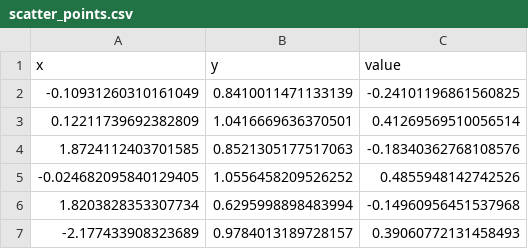
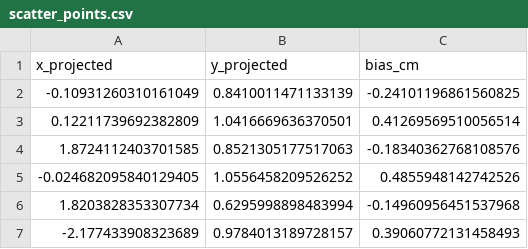
Before and after one commit to SielyTicse/figuras_paper_RT, a CSV file: scatter_points.csv, drawn as a sheet; only a part is shown.

```diff
--- a/scatter_points.csv
+++ b/scatter_points.csv
@@ -1,2 +1,2 @@
-x,y,value
+x_projected,y_projected,bias_cm
 -0.10931260310161049,0.8410011471133139,-0.24101196861560825
```
Also changed, not shown: 2 other files.
